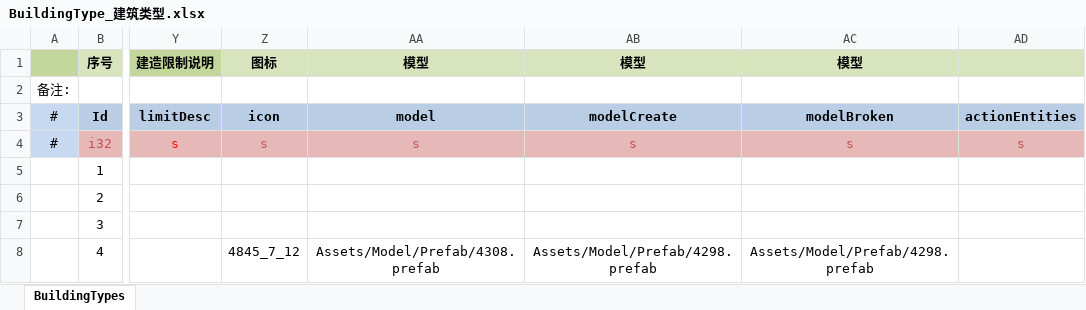
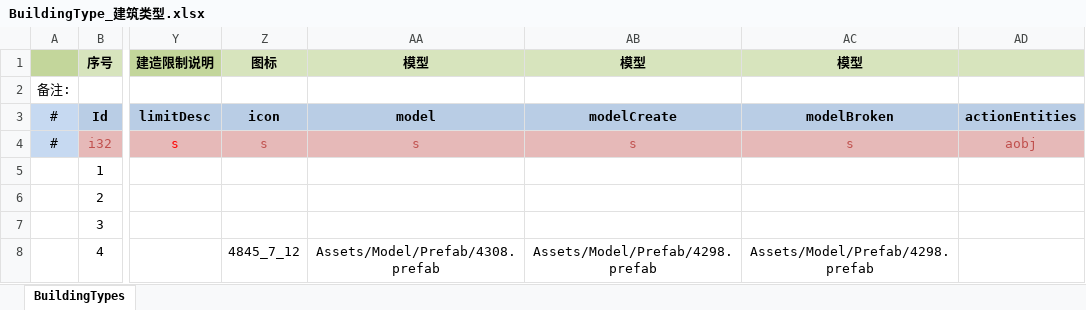
Before and after one commit to JoeLongma/sango_infinity, an Excel workbook: Data/Export/Common/BuildingType_建筑类型.xlsx, sheet BuildingTypes, drawn as a sheet; only a part is shown, gaps mark what is left out; values as stored, in another font and other column widths than the file's, no borders; the diff names each change by its address in the sheet, - before the commit and + after, or states it on an @@ line.

```diff
--- a/Data/Export/Common/BuildingType_建筑类型.xlsx (sheet BuildingTypes)
+++ b/Data/Export/Common/BuildingType_建筑类型.xlsx (sheet BuildingTypes)
-AD4: s
+AD4: aobj
```
Also changed, not shown: Data/Export/Common/Buff_状态.xlsx, Data/Export/Common/Feature_武将特性.xlsx, 48 other files.
